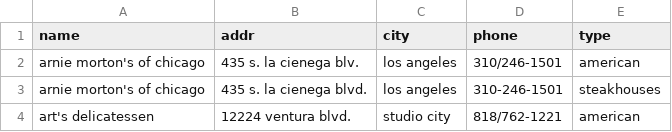
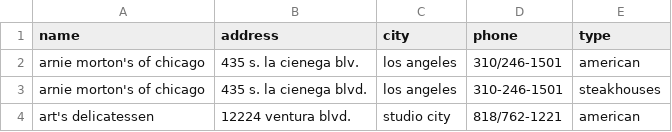
Before and after one commit to amsterdata/ragbooster, a CSV file: demo_data/restaurant.csv, drawn as a sheet; only a part is shown.

Commit message:
polished imputation demo

```diff
--- a/demo_data/restaurant.csv
+++ b/demo_data/restaurant.csv
@@ -1,2 +1,2 @@
-name,addr,city,phone,type
+name,address,city,phone,type
 arnie morton's of chicago,435 s. la cienega blv.,los angeles,310/246-1501,american
```
Also changed, not shown: 5 other files.
